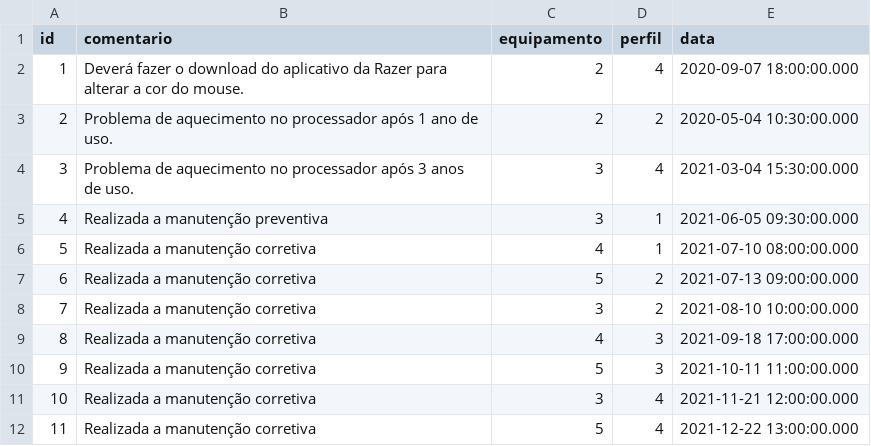
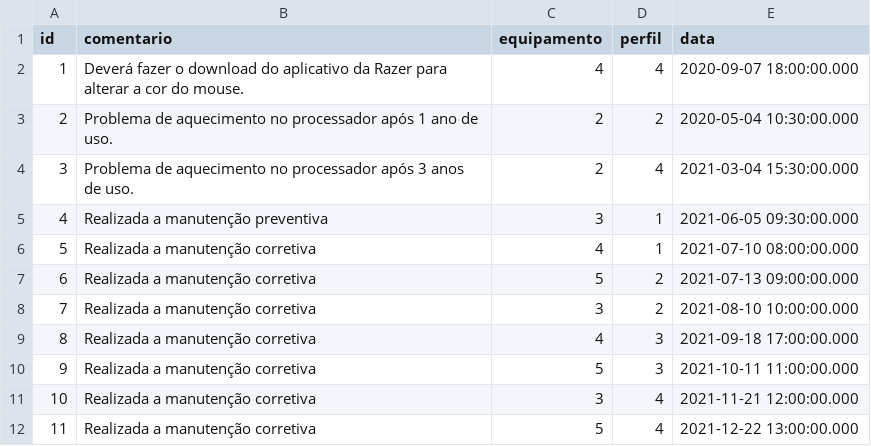
Before and after one commit to CarlosAugustoRodrigues/Manutencao_de_Equipamentos, a CSV file: manutencaoequipamentos/src/main/resources/csv/comentarios.csv, drawn as a sheet; the diff names each change by its address in the sheet, - before the commit and + after, or states it on an @@ line.

```diff
--- a/manutencaoequipamentos/src/main/resources/csv/comentarios.csv
+++ b/manutencaoequipamentos/src/main/resources/csv/comentarios.csv
-C2 (equipamento): 2
+C2 (equipamento): 4
-C4 (equipamento): 3
+C4 (equipamento): 2
```
Also changed, not shown: manutencaoequipamentos/src/main/resources/csv/equipamentos.csv, 12 other files.
